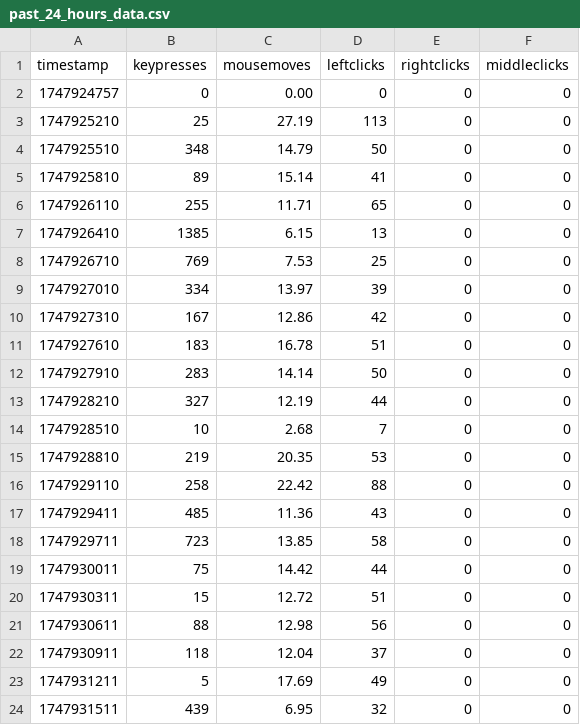
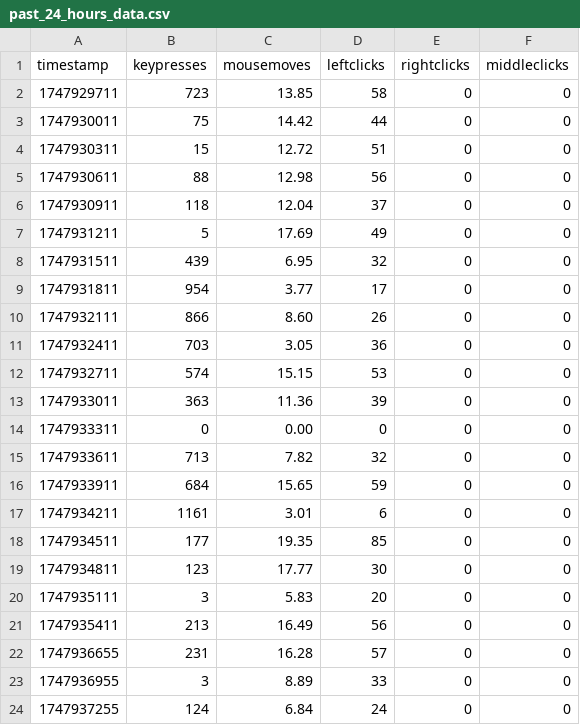
Before and after one commit to bilals12/website, a CSV file: static/viz/past_24_hours_data.csv, drawn as a sheet; only a part is shown; the shorter side is filled out with more unchanged rows; removed rows and columns are numbered as before the commit, all else as after; the diff covers the shown part only; the diff names each change by its address in the sheet, - before the commit and + after, or states it on an @@ line.

```diff
--- a/static/viz/past_24_hours_data.csv
+++ b/static/viz/past_24_hours_data.csv
-row 2: 1747924757 | 0 | 0.00 | 0 | 0 | 0
-row 3: 1747925210 | 25 | 27.19 | 113 | 0 | 0
-row 4: 1747925510 | 348 | 14.79 | 50 | 0 | 0
-row 5: 1747925810 | 89 | 15.14 | 41 | 0 | 0
-row 6: 1747926110 | 255 | 11.71 | 65 | 0 | 0
-row 7: 1747926410 | 1385 | 6.15 | 13 | 0 | 0
-row 8: 1747926710 | 769 | 7.53 | 25 | 0 | 0
-row 9: 1747927010 | 334 | 13.97 | 39 | 0 | 0
-row 10: 1747927310 | 167 | 12.86 | 42 | 0 | 0
-row 11: 1747927610 | 183 | 16.78 | 51 | 0 | 0
-row 12: 1747927910 | 283 | 14.14 | 50 | 0 | 0
-row 13: 1747928210 | 327 | 12.19 | 44 | 0 | 0
-row 14: 1747928510 | 10 | 2.68 | 7 | 0 | 0
-row 15: 1747928810 | 219 | 20.35 | 53 | 0 | 0
-row 16: 1747929110 | 258 | 22.42 | 88 | 0 | 0
-row 17: 1747929411 | 485 | 11.36 | 43 | 0 | 0
```
Also changed, not shown: 16 added rows and 3 edited cells elsewhere in this file, 1 other file.
